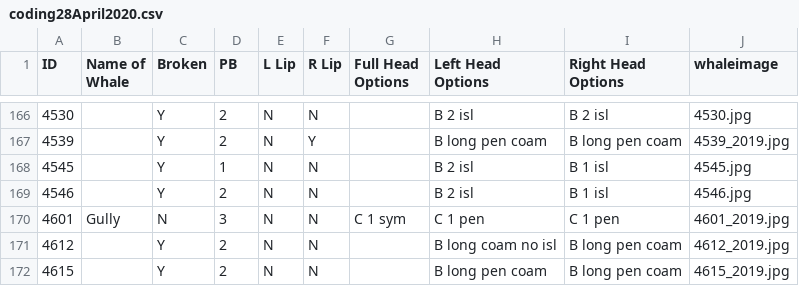
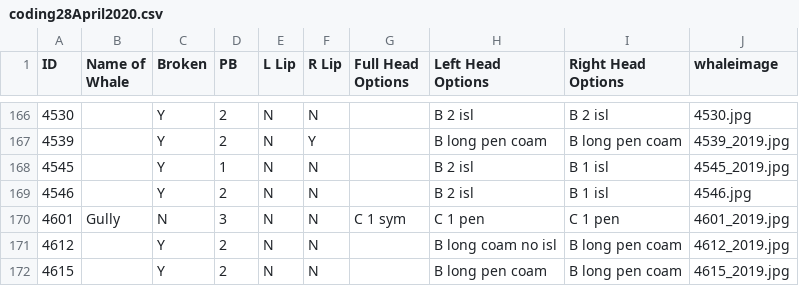
Before and after one commit to lizthompson07/DFO_IDapp, a CSV file: coding28April2020.csv, drawn as a sheet; only a part is shown, gaps mark what is left out.

Commit message:
fix typo in 4545 image

```diff
--- a/coding28April2020.csv
+++ b/coding28April2020.csv
@@ -167,3 +167,3 @@ ID,Name of Whale,Broken,PB,L Lip,R Lip,Full Head Options,Left Head Options,Right
 4539,,Y,2,N,Y,,B long pen coam,B long pen coam,4539_2019.jpg
-4545,,Y,1,N,N,,B 2 isl,B 1 isl,4545.jpg
+4545,,Y,1,N,N,,B 2 isl,B 1 isl,4545_2019.jpg
 4546,,Y,2,N,N,,B 2 isl,B 1 isl,4546.jpg
```
